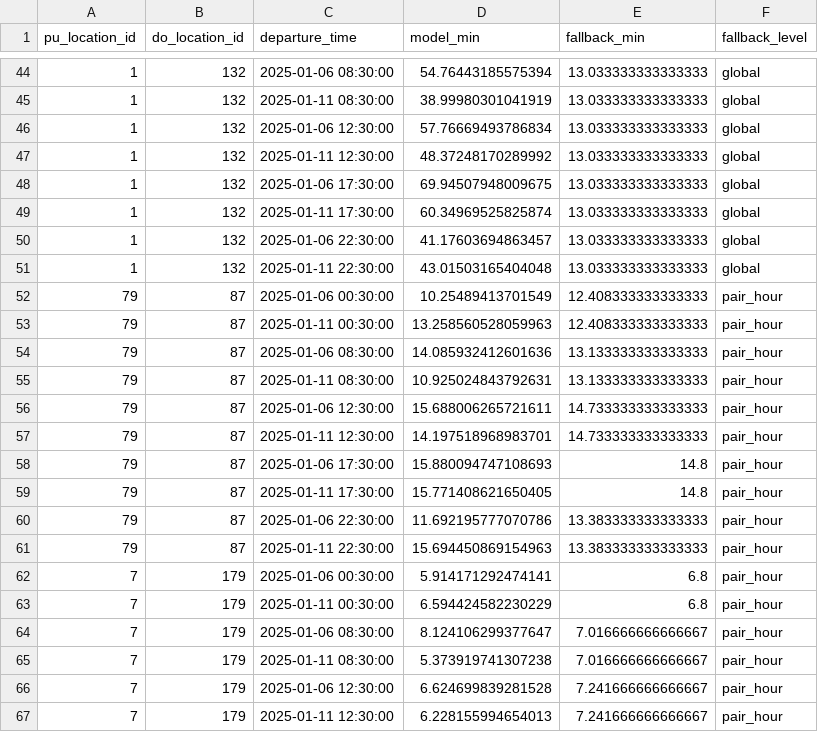
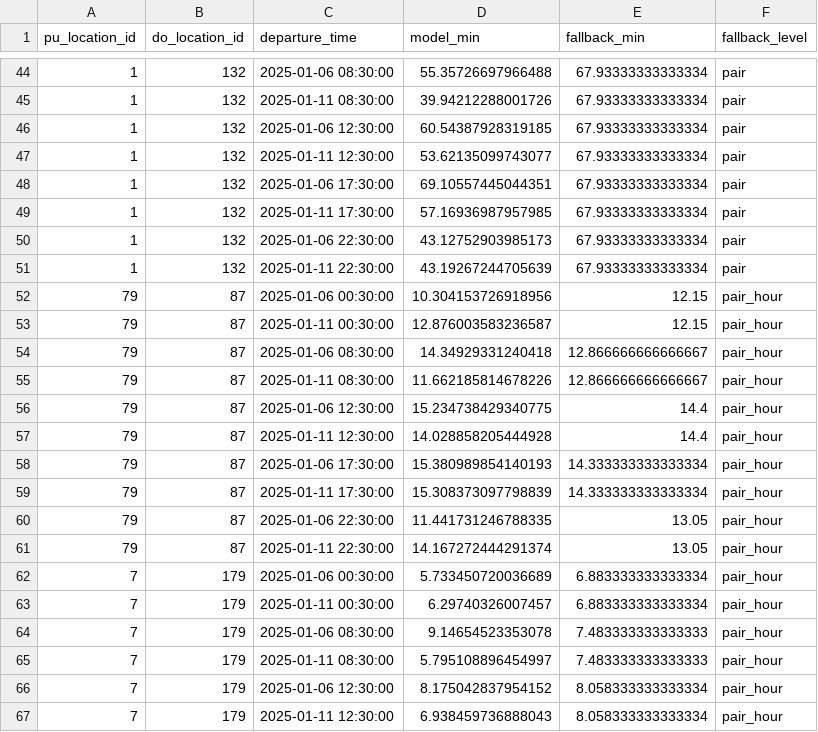
Before and after one commit to professor3333/nyc-taxi-trip-duration, a CSV file: reports/eval/fixture_predictions.csv, drawn as a sheet; only a part is shown, gaps mark what is left out; the diff covers the shown part only.

```diff
--- a/reports/eval/fixture_predictions.csv
+++ b/reports/eval/fixture_predictions.csv
@@ -44,24 +44,24 @@ pu_location_id,do_location_id,departure_time,model_min,fallback_min,fallback_lev
-1,132,2025-01-06 08:30:00,54.76443185575394,13.033333333333333,global
-1,132,2025-01-11 08:30:00,38.99980301041919,13.033333333333333,global
-1,132,2025-01-06 12:30:00,57.76669493786834,13.033333333333333,global
-1,132,2025-01-11 12:30:00,48.37248170289992,13.033333333333333,global
-1,132,2025-01-06 17:30:00,69.94507948009675,13.033333333333333,global
-1,132,2025-01-11 17:30:00,60.34969525825874,13.033333333333333,global
-1,132,2025-01-06 22:30:00,41.17603694863457,13.033333333333333,global
-1,132,2025-01-11 22:30:00,43.01503165404048,13.033333333333333,global
-79,87,2025-01-06 00:30:00,10.25489413701549,12.408333333333333,pair_hour
-79,87,2025-01-11 00:30:00,13.258560528059963,12.408333333333333,pair_hour
-79,87,2025-01-06 08:30:00,14.085932412601636,13.133333333333333,pair_hour
-79,87,2025-01-11 08:30:00,10.925024843792631,13.133333333333333,pair_hour
-79,87,2025-01-06 12:30:00,15.688006265721611,14.733333333333333,pair_hour
-79,87,2025-01-11 12:30:00,14.197518968983701,14.733333333333333,pair_hour
-79,87,2025-01-06 17:30:00,15.880094747108693,14.8,pair_hour
-79,87,2025-01-11 17:30:00,15.771408621650405,14.8,pair_hour
-79,87,2025-01-06 22:30:00,11.692195777070786,13.383333333333333,pair_hour
-79,87,2025-01-11 22:30:00,15.694450869154963,13.383333333333333,pair_hour
-7,179,2025-01-06 00:30:00,5.914171292474141,6.8,pair_hour
-7,179,2025-01-11 00:30:00,6.594424582230229,6.8,pair_hour
-7,179,2025-01-06 08:30:00,8.124106299377647,7.016666666666667,pair_hour
-7,179,2025-01-11 08:30:00,5.373919741307238,7.016666666666667,pair_hour
-7,179,2025-01-06 12:30:00,6.624699839281528,7.241666666666667,pair_hour
-7,179,2025-01-11 12:30:00,6.228155994654013,7.241666666666667,pair_hour
+1,132,2025-01-06 08:30:00,55.35726697966488,67.93333333333334,pair
+1,132,2025-01-11 08:30:00,39.94212288001726,67.93333333333334,pair
+1,132,2025-01-06 12:30:00,60.54387928319185,67.93333333333334,pair
+1,132,2025-01-11 12:30:00,53.62135099743077,67.93333333333334,pair
+1,132,2025-01-06 17:30:00,69.10557445044351,67.93333333333334,pair
+1,132,2025-01-11 17:30:00,57.16936987957985,67.93333333333334,pair
+1,132,2025-01-06 22:30:00,43.12752903985173,67.93333333333334,pair
+1,132,2025-01-11 22:30:00,43.19267244705639,67.93333333333334,pair
+79,87,2025-01-06 00:30:00,10.304153726918956,12.15,pair_hour
+79,87,2025-01-11 00:30:00,12.876003583236587,12.15,pair_hour
+79,87,2025-01-06 08:30:00,14.34929331240418,12.866666666666667,pair_hour
+79,87,2025-01-11 08:30:00,11.662185814678226,12.866666666666667,pair_hour
+79,87,2025-01-06 12:30:00,15.234738429340775,14.4,pair_hour
+79,87,2025-01-11 12:30:00,14.028858205444928,14.4,pair_hour
+79,87,2025-01-06 17:30:00,15.380989854140193,14.333333333333334,pair_hour
+79,87,2025-01-11 17:30:00,15.308373097798839,14.333333333333334,pair_hour
+79,87,2025-01-06 22:30:00,11.441731246788335,13.05,pair_hour
+79,87,2025-01-11 22:30:00,14.167272444291374,13.05,pair_hour
+7,179,2025-01-06 00:30:00,5.733450720036689,6.883333333333334,pair_hour
+7,179,2025-01-11 00:30:00,6.29740326007457,6.883333333333334,pair_hour
+7,179,2025-01-06 08:30:00,9.14654523353078,7.483333333333333,pair_hour
+7,179,2025-01-11 08:30:00,5.795108896454997,7.483333333333333,pair_hour
+7,179,2025-01-06 12:30:00,8.175042837954152,8.058333333333334,pair_hour
+7,179,2025-01-11 12:30:00,6.938459736888043,8.058333333333334,pair_hour
```
Also changed, not shown: 114 edited cells elsewhere in this file, reports/eval/test_mae_by_borough_pair.csv, reports/eval/test_slices.csv, 32 other files.
